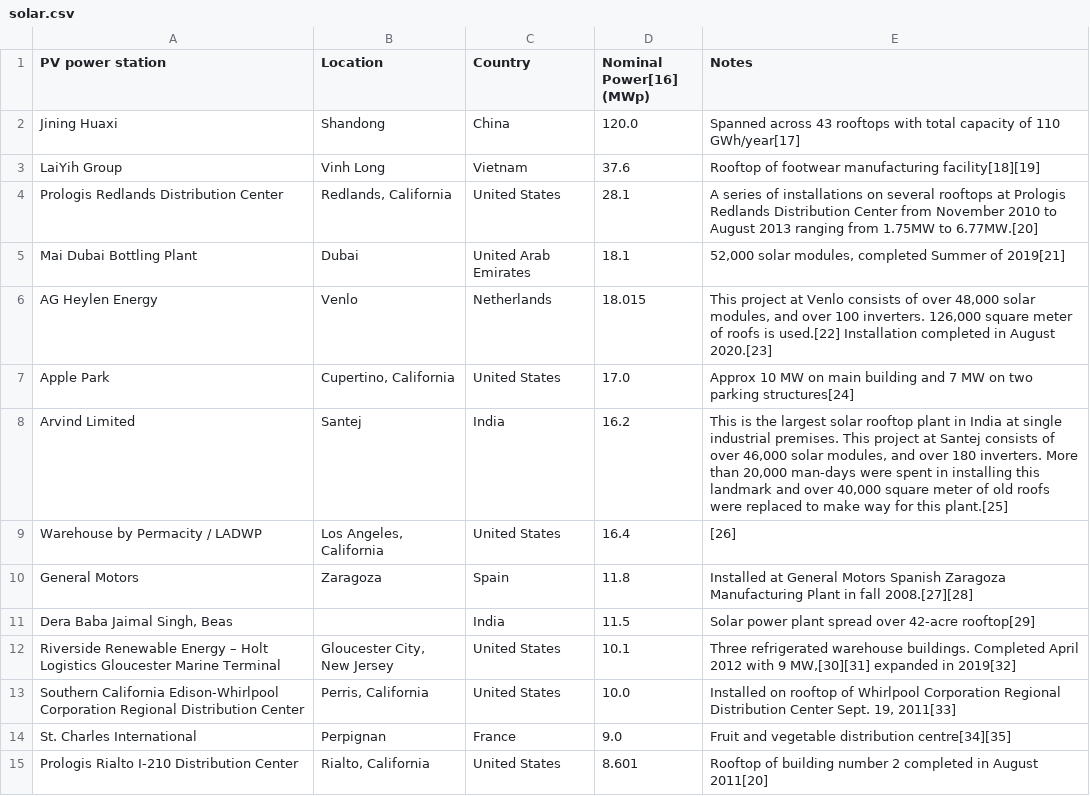
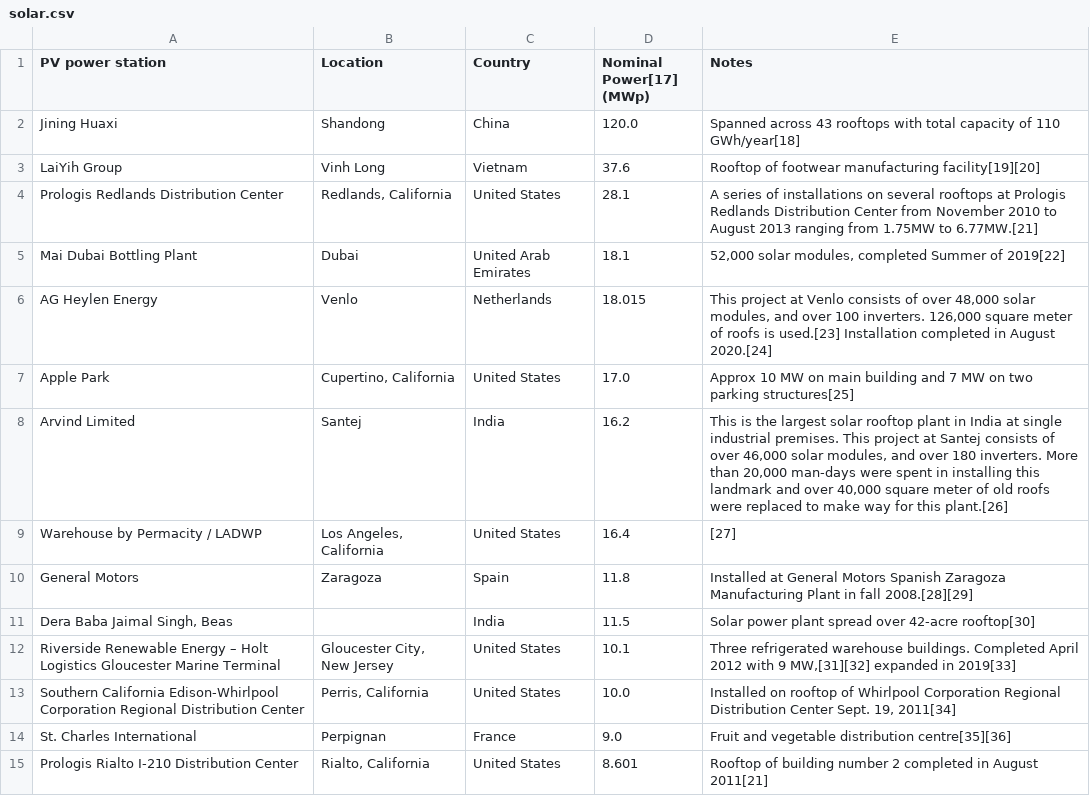
Before and after one commit to junekim6/auto-update-graph-datawrapper, a CSV file: solar.csv, drawn as a sheet; only a part is shown; the diff covers the shown part only.

```diff
--- a/solar.csv
+++ b/solar.csv
@@ -1,15 +1,15 @@
-PV power station,Location,Country,Nominal Power[16] (MWp),Notes
-Jining Huaxi,Shandong,China,120.0,Spanned across 43 rooftops with total capacity of 110 GWh/year[17]
-LaiYih Group,Vinh Long,Vietnam,37.6,Rooftop of footwear manufacturing facility[18][19]
-Prologis Redlands Distribution Center,"Redlands, California",United States,28.1,A series of installations on several rooftops at Prologis Redlands Distribution Center from November 2010 to August 2013 ranging from 1.75MW to 6.77MW.[20]
-Mai Dubai Bottling Plant,Dubai,United Arab Emirates,18.1,"52,000 solar modules, completed Summer of 2019[21]"
-AG Heylen Energy,Venlo,Netherlands,18.015,"This project at Venlo consists of over 48,000 solar modules, and over 100 inverters. 126,000 square meter of roofs is used.[22] Installation completed in August 2020.[23]"
-Apple Park,"Cupertino, California",United States,17.0,Approx 10 MW on main building and 7 MW on two parking structures[24]
-Arvind Limited,Santej,India,16.2,"This is the largest solar rooftop plant in India at single industrial premises. This project at Santej consists of over 46,000 solar modules, and over 180 inverters. More than 20,000 man-days were spent in installing this landmark and over 40,000 square meter of old roofs were replaced to make way for this plant.[25]"
-Warehouse by Permacity / LADWP,"Los Angeles, California",United States,16.4,[26]
-General Motors,Zaragoza,Spain,11.8,Installed at General Motors Spanish Zaragoza Manufacturing Plant in fall 2008.[27][28]
-"Dera Baba Jaimal Singh, Beas",,India,11.5,Solar power plant spread over 42-acre rooftop[29]
-Riverside Renewable Energy – Holt Logistics Gloucester Marine Terminal,"Gloucester City, New Jersey",United States,10.1,"Three refrigerated warehouse buildings. Completed April 2012 with 9 MW,[30][31] expanded in 2019[32]"
-Southern California Edison-Whirlpool Corporation Regional Distribution Center,"Perris, California",United States,10.0,"Installed on rooftop of Whirlpool Corporation Regional Distribution Center Sept. 19, 2011[33]"
-St. Charles International,Perpignan,France,9.0,Fruit and vegetable distribution centre[34][35]
-Prologis Rialto I-210 Distribution Center,"Rialto, California",United States,8.601,Rooftop of building number 2 completed in August 2011[20]
+PV power station,Location,Country,Nominal Power[17] (MWp),Notes
+Jining Huaxi,Shandong,China,120.0,Spanned across 43 rooftops with total capacity of 110 GWh/year[18]
+LaiYih Group,Vinh Long,Vietnam,37.6,Rooftop of footwear manufacturing facility[19][20]
+Prologis Redlands Distribution Center,"Redlands, California",United States,28.1,A series of installations on several rooftops at Prologis Redlands Distribution Center from November 2010 to August 2013 ranging from 1.75MW to 6.77MW.[21]
+Mai Dubai Bottling Plant,Dubai,United Arab Emirates,18.1,"52,000 solar modules, completed Summer of 2019[22]"
+AG Heylen Energy,Venlo,Netherlands,18.015,"This project at Venlo consists of over 48,000 solar modules, and over 100 inverters. 126,000 square meter of roofs is used.[23] Installation completed in August 2020.[24]"
+Apple Park,"Cupertino, California",United States,17.0,Approx 10 MW on main building and 7 MW on two parking structures[25]
+Arvind Limited,Santej,India,16.2,"This is the largest solar rooftop plant in India at single industrial premises. This project at Santej consists of over 46,000 solar modules, and over 180 inverters. More than 20,000 man-days were spent in installing this landmark and over 40,000 square meter of old roofs were replaced to make way for this plant.[26]"
+Warehouse by Permacity / LADWP,"Los Angeles, California",United States,16.4,[27]
+General Motors,Zaragoza,Spain,11.8,Installed at General Motors Spanish Zaragoza Manufacturing Plant in fall 2008.[28][29]
+"Dera Baba Jaimal Singh, Beas",,India,11.5,Solar power plant spread over 42-acre rooftop[30]
+Riverside Renewable Energy – Holt Logistics Gloucester Marine Terminal,"Gloucester City, New Jersey",United States,10.1,"Three refrigerated warehouse buildings. Completed April 2012 with 9 MW,[31][32] expanded in 2019[33]"
+Southern California Edison-Whirlpool Corporation Regional Distribution Center,"Perris, California",United States,10.0,"Installed on rooftop of Whirlpool Corporation Regional Distribution Center Sept. 19, 2011[34]"
+St. Charles International,Perpignan,France,9.0,Fruit and vegetable distribution centre[35][36]
+Prologis Rialto I-210 Distribution Center,"Rialto, California",United States,8.601,Rooftop of building number 2 completed in August 2011[21]
```
Also changed, not shown: 24 edited cells elsewhere in this file.
